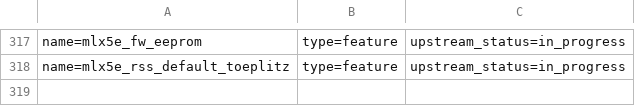
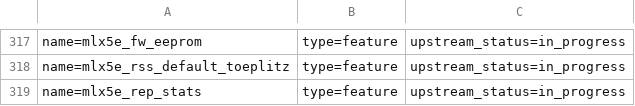
Before and after one commit to Shun-Hao/mlnx-ofa_kernel-4.6-1.0.1.1-rhel7.3, a CSV file: metadata/features_metadata_db.csv, drawn as a sheet; only a part is shown, gaps mark what is left out; the diff names each change by its address in the sheet, - before the commit and + after, or states it on an @@ line.

```diff
--- a/metadata/features_metadata_db.csv
+++ b/metadata/features_metadata_db.csv
+row 319: name=mlx5e_rep_stats | type=feature | upstream_status=in_progress
```
Also changed, not shown: metadata/Daniel_Jurgens.csv, 9 other files.
